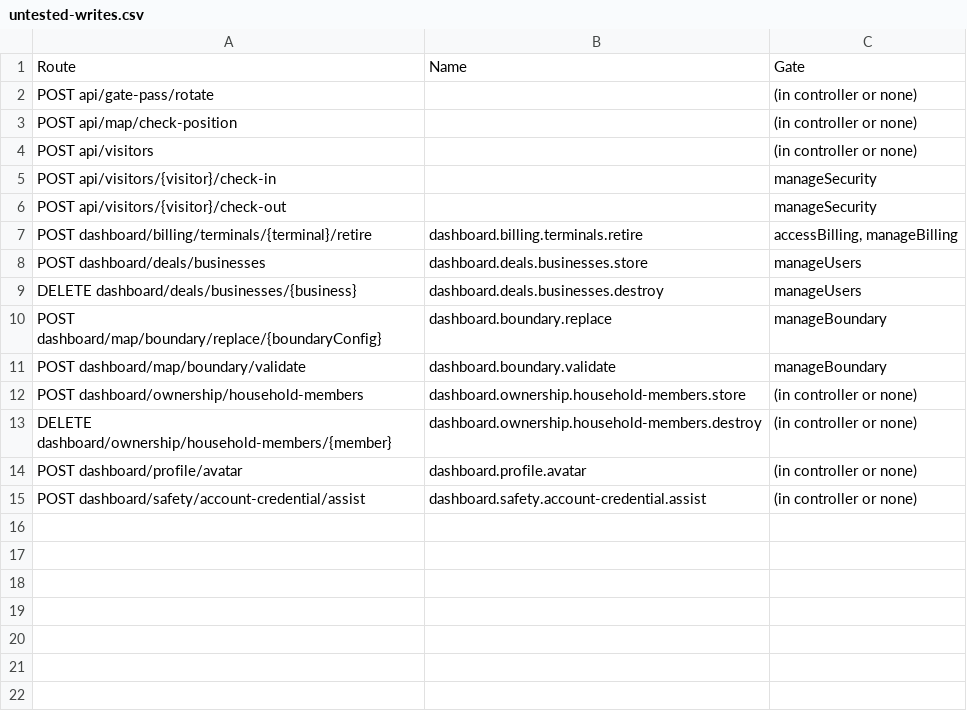
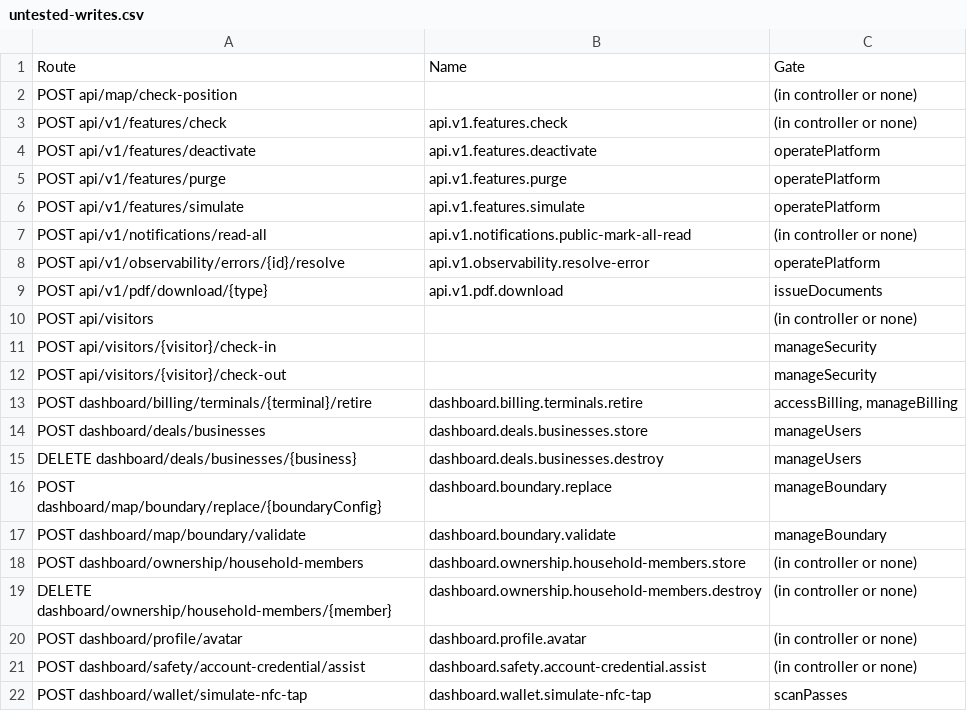
Before and after one commit to twevythelwel-star/Laravel-CommunityHub, a CSV file: docs/architecture/untested-writes.csv, drawn as a sheet; removed rows and columns are numbered as before the commit, all else as after; the diff names each change by its address in the sheet, - before the commit and + after, or states it on an @@ line.

```diff
--- a/docs/architecture/untested-writes.csv
+++ b/docs/architecture/untested-writes.csv
-row 2: POST api/gate-pass/rotate |  | (in controller or none)
+row 3: POST api/v1/features/check | api.v1.features.check | (in controller or none)
+row 4: POST api/v1/features/deactivate | api.v1.features.deactivate | operatePlatform
+row 5: POST api/v1/features/purge | api.v1.features.purge | operatePlatform
+row 6: POST api/v1/features/simulate | api.v1.features.simulate | operatePlatform
+row 7: POST api/v1/notifications/read-all | api.v1.notifications.public-mark-all-read | (in controller or none)
+row 8: POST api/v1/observability/errors/{id}/resolve | api.v1.observability.resolve-error | operatePlatform
+row 9: POST api/v1/pdf/download/{type} | api.v1.pdf.download | issueDocuments
+row 22: POST dashboard/wallet/simulate-nfc-tap | dashboard.wallet.simulate-nfc-tap | scanPasses
```
Also changed, not shown: docs/architecture/duplicate-blocks.csv, docs/architecture/loc-by-area.csv, 7 other files.
